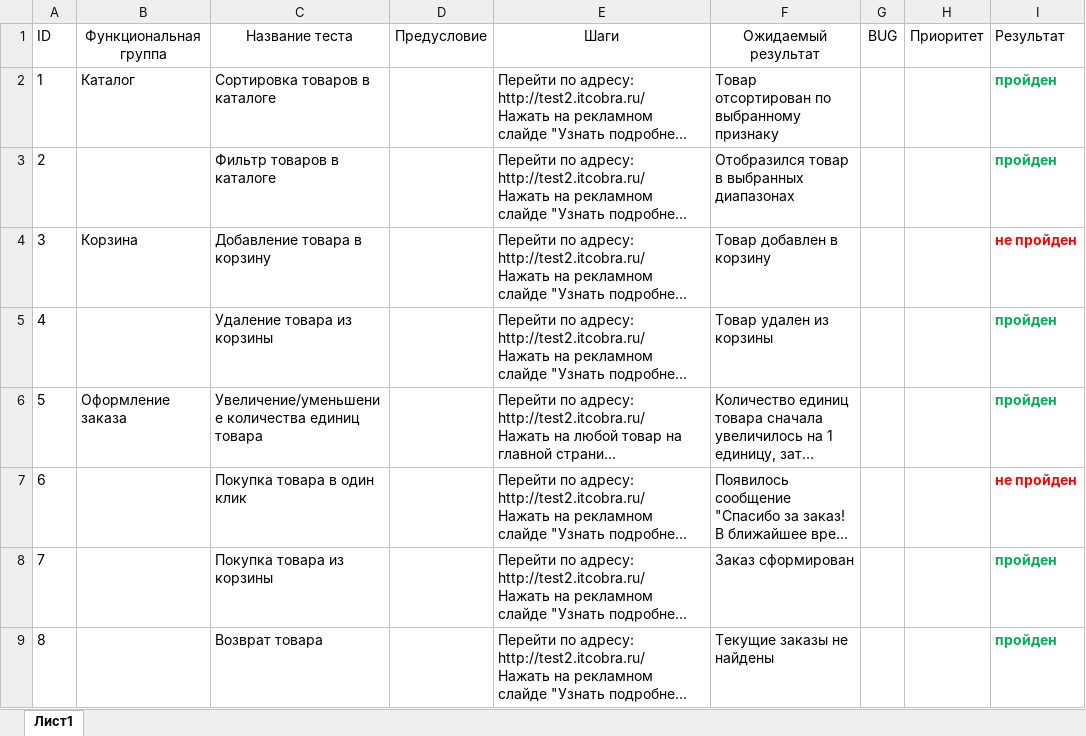
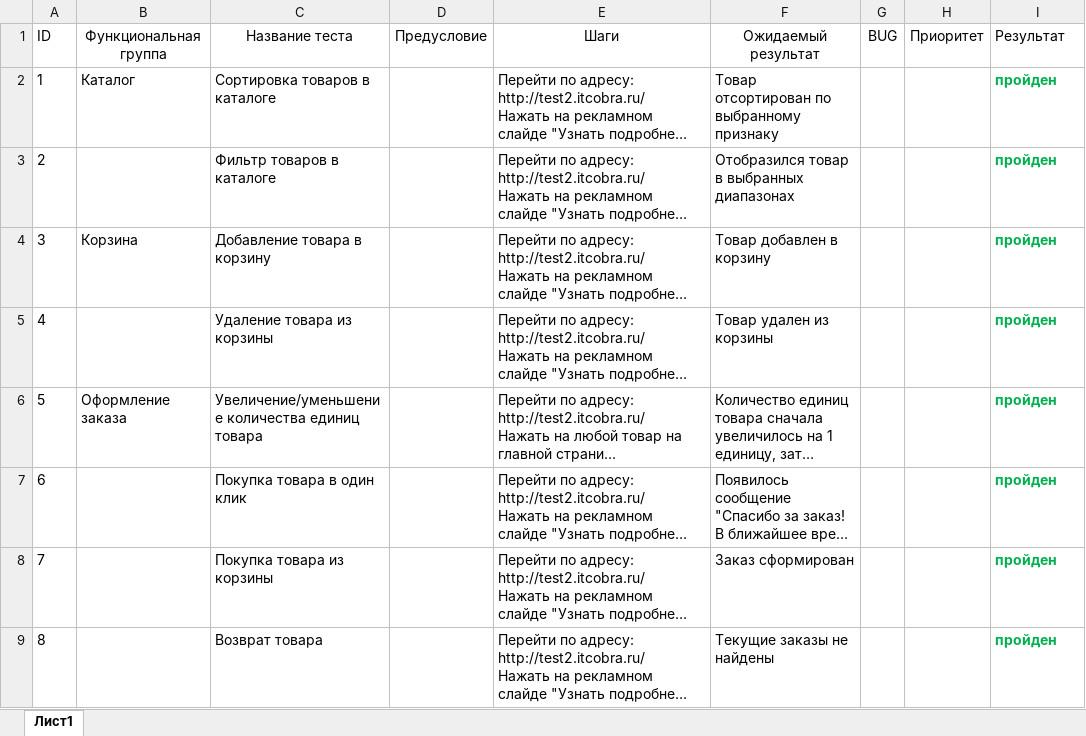
Before and after one commit to Alexey-Eternal/Kozlov_Alexey-rep, an Excel workbook: NextShop Тест-кейс Козлов А.С...xlsx, sheet Лист1, drawn as a sheet; only a part is shown; long unchanged cells end in …; values as stored, in another font and other column widths than the file's, no borders; the diff names each change by its address in the sheet, - before the commit and + after, or states it on an @@ line.

Commit message:
Double
Double

```diff
--- a/NextShop Тест-кейс Козлов А.С...xlsx (sheet Лист1)
+++ b/NextShop Тест-кейс Козлов А.С...xlsx (sheet Лист1)
-I4 (Результат): не пройден
+I4 (Результат): пройден
-I4 text colour: #FF0000
+I4 text colour: #00B050
-I7 (Результат): не пройден
+I7 (Результат): пройден
-I7 text colour: #FF0000
+I7 text colour: #00B050
```
